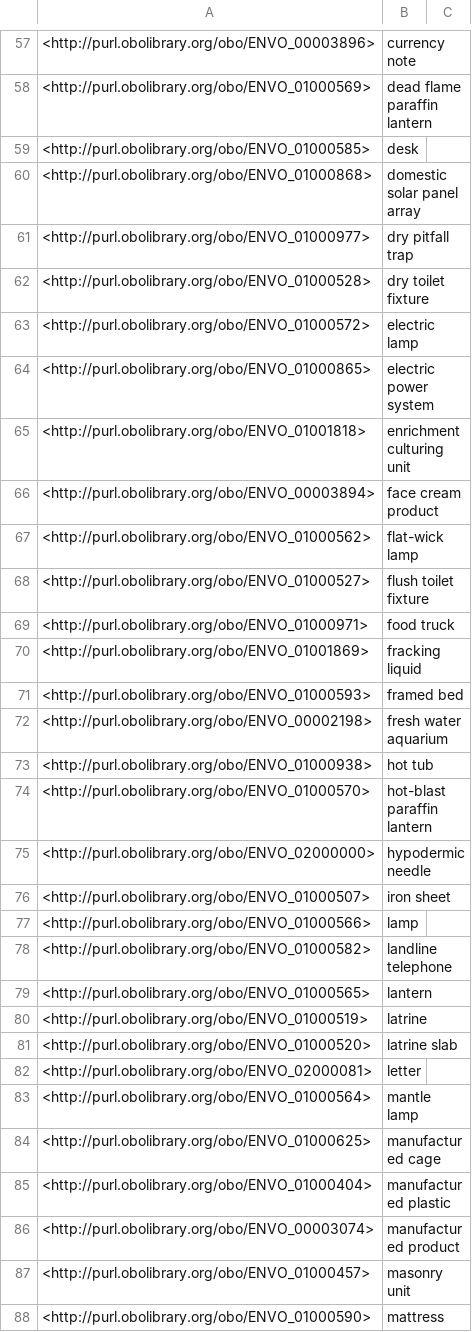
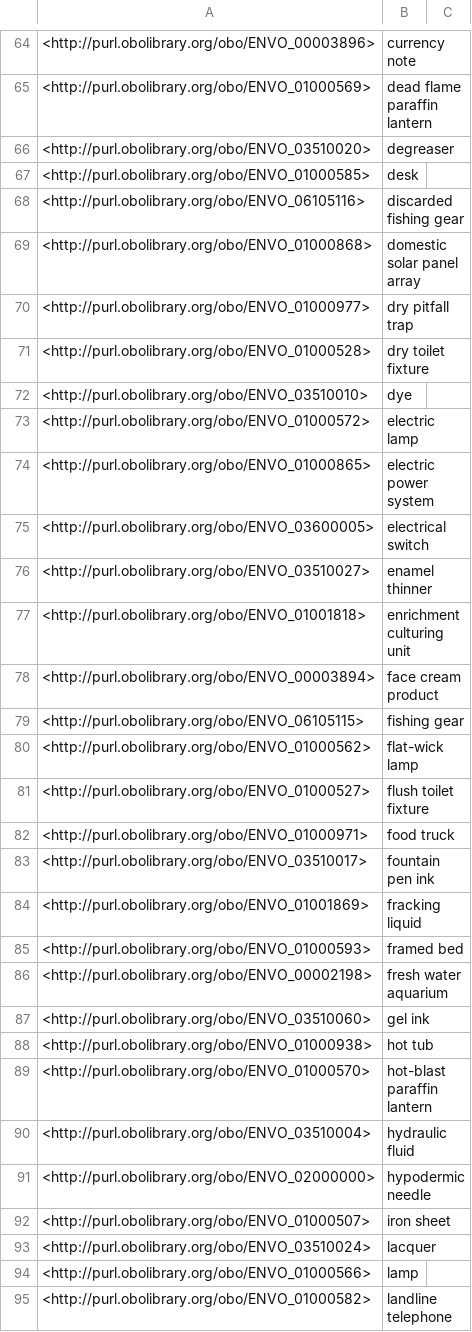
Before and after one commit to microbiomedata/nmdc-ontology, a TSV file: src/ontology/subsets/manufactured-products.tsv, drawn as a sheet; only a part is shown, gaps mark what is left out; the shorter side is filled out with more unchanged rows; the diff covers the shown part only.

```diff
--- a/src/ontology/subsets/manufactured-products.tsv
+++ b/src/ontology/subsets/manufactured-products.tsv
@@ -58,3 +65,5 @@
 <http://purl.obolibrary.org/obo/ENVO_01000569>	"dead flame paraffin lantern"	
+<http://purl.obolibrary.org/obo/ENVO_03510020>	"degreaser"	
 <http://purl.obolibrary.org/obo/ENVO_01000585>	"desk"	
+<http://purl.obolibrary.org/obo/ENVO_06105116>	"discarded fishing gear"	
 <http://purl.obolibrary.org/obo/ENVO_01000868>	"domestic solar panel array"	
@@ -62,6 +71,10 @@
 <http://purl.obolibrary.org/obo/ENVO_01000528>	"dry toilet fixture"	
+<http://purl.obolibrary.org/obo/ENVO_03510010>	"dye"	
 <http://purl.obolibrary.org/obo/ENVO_01000572>	"electric lamp"	
 <http://purl.obolibrary.org/obo/ENVO_01000865>	"electric power system"	
+<http://purl.obolibrary.org/obo/ENVO_03600005>	"electrical switch"	
+<http://purl.obolibrary.org/obo/ENVO_03510027>	"enamel thinner"	
 <http://purl.obolibrary.org/obo/ENVO_01001818>	"enrichment culturing unit"	
 <http://purl.obolibrary.org/obo/ENVO_00003894>	"face cream product"	
+<http://purl.obolibrary.org/obo/ENVO_06105115>	"fishing gear"	
 <http://purl.obolibrary.org/obo/ENVO_01000562>	"flat-wick lamp"	
@@ -69,2 +82,3 @@
 <http://purl.obolibrary.org/obo/ENVO_01000971>	"food truck"	
+<http://purl.obolibrary.org/obo/ENVO_03510017>	"fountain pen ink"	
 <http://purl.obolibrary.org/obo/ENVO_01001869>	"fracking liquid"	
@@ -72,6 +86,9 @@
 <http://purl.obolibrary.org/obo/ENVO_00002198>	"fresh water aquarium"	
+<http://purl.obolibrary.org/obo/ENVO_03510060>	"gel ink"	
 <http://purl.obolibrary.org/obo/ENVO_01000938>	"hot tub"	
 <http://purl.obolibrary.org/obo/ENVO_01000570>	"hot-blast paraffin lantern"	
+<http://purl.obolibrary.org/obo/ENVO_03510004>	"hydraulic fluid"	
 <http://purl.obolibrary.org/obo/ENVO_02000000>	"hypodermic needle"	
 <http://purl.obolibrary.org/obo/ENVO_01000507>	"iron sheet"	
+<http://purl.obolibrary.org/obo/ENVO_03510024>	"lacquer"	
 <http://purl.obolibrary.org/obo/ENVO_01000566>	"lamp"	
```
Also changed, not shown: 29 added rows elsewhere in this file, src/ontology/subsets/astronomical-body-parts-and-manufactured-products.tsv, 6 other files.
